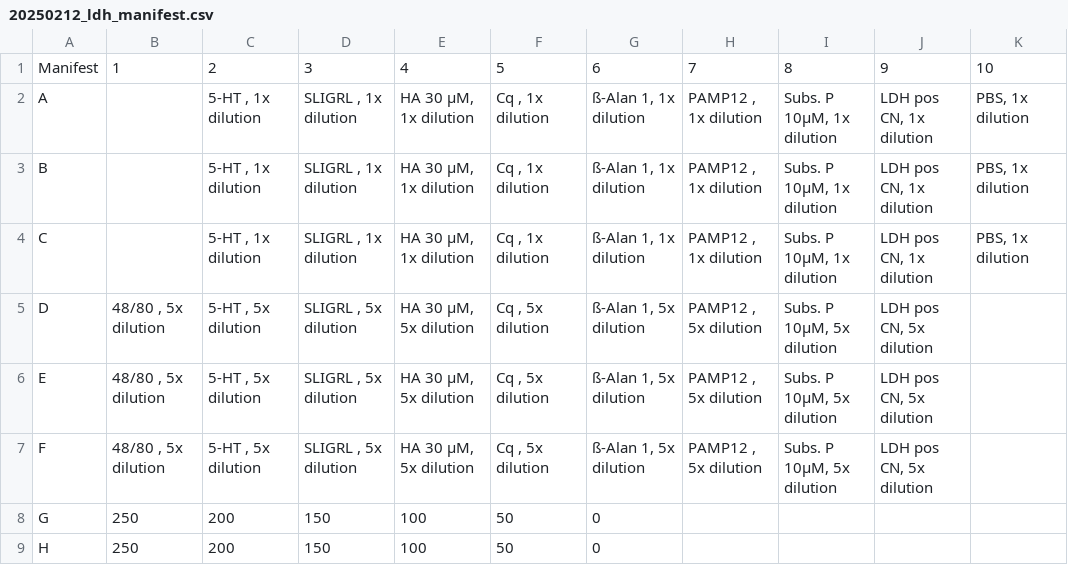
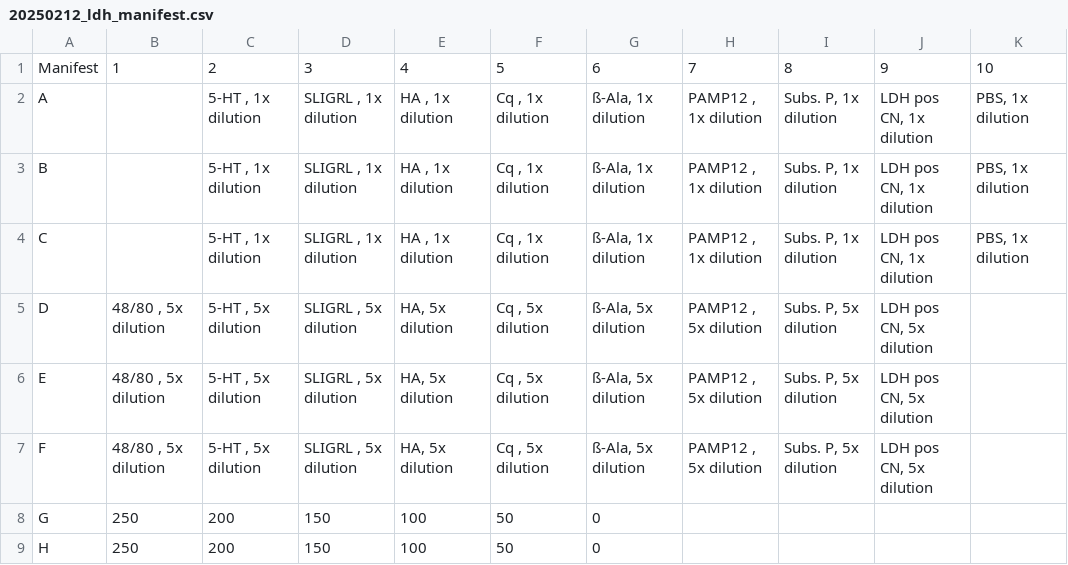
Before and after one commit to Arcadia-Science/2025-hex-assay-analysis, a CSV file: data_files/20250212_ldh_manifest.csv, drawn as a sheet; only a part is shown; the diff names each change by its address in the sheet, - before the commit and + after, or states it on an @@ line.

```diff
--- a/data_files/20250212_ldh_manifest.csv
+++ b/data_files/20250212_ldh_manifest.csv
-E2:E4: HA 30 µM, 1x dilution
+E2:E4: HA , 1x dilution
-G2:G4: ß-Alan 1, 1x dilution
+G2:G4: ß-Ala, 1x dilution
-I2:I4: Subs. P 10µM, 1x dilution
+I2:I4: Subs. P, 1x dilution
-E5:E7: HA 30 µM, 5x dilution
+E5:E7: HA, 5x dilution
-G5:G7: ß-Alan 1, 5x dilution
+G5:G7: ß-Ala, 5x dilution
-I5:I7: Subs. P 10µM, 5x dilution
+I5:I7: Subs. P, 5x dilution
```
Also changed, not shown: 2 other files.
